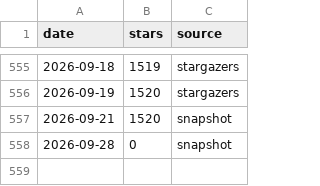
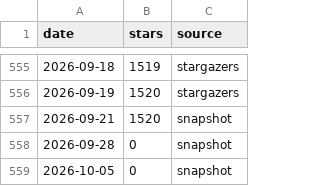
Before and after one commit to yanicii/fredy, a CSV file: doc/star-history/star-history.csv, drawn as a sheet; only a part is shown, gaps mark what is left out.

```diff
--- a/doc/star-history/star-history.csv
+++ b/doc/star-history/star-history.csv
@@ -558 +558,2 @@ date,stars,source
 2026-09-28,0,snapshot
+2026-10-05,0,snapshot
```
Also changed, not shown: 2 other files.
